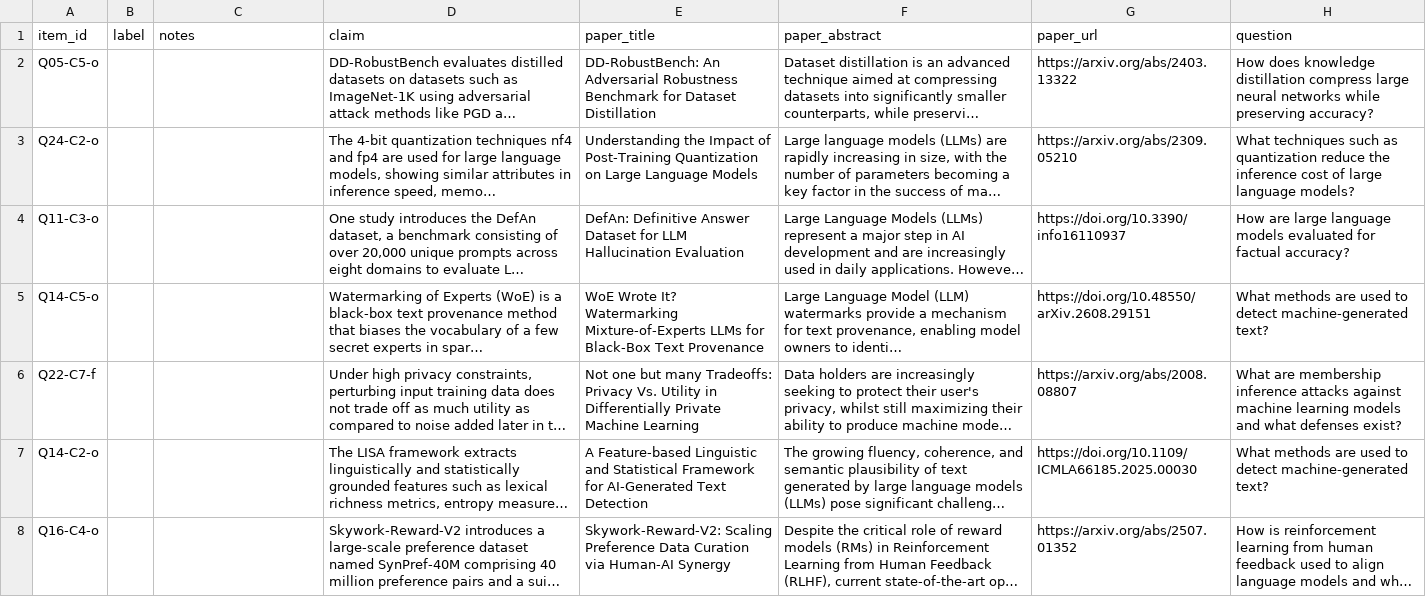
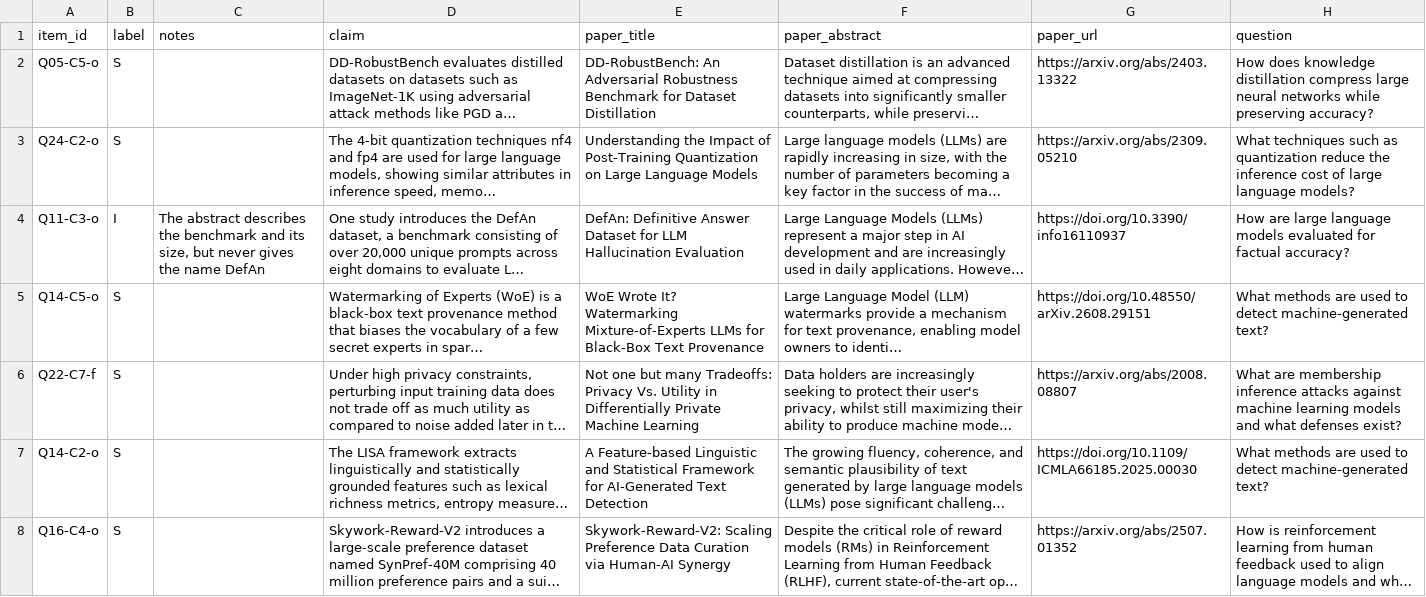
Before and after one commit to maryamasifaziz/verilit, a CSV file: eval/labels/labels_nimra.csv, drawn as a sheet; only a part is shown; long unchanged cells end in …; the diff covers the shown part only; the diff names each change by its address in the sheet, - before the commit and + after, or states it on an @@ line.

Commit message:
Add both annotators' labels, score the custom test set, and write report Section 7
Both sheets are labeled (195 items, kappa 1.0 on 30 shared rows). VeriLit
presents 4.3% unsupported claims against the baseline's 2.6%: the Verifier
accepted all 5 unsupported originals, and re-retrieval moved 3 falsely
rejected claims to papers that do not support them. The report and README
now give these results and the limitations they show.

```diff
--- a/eval/labels/labels_nimra.csv
+++ b/eval/labels/labels_nimra.csv
-B2:B3 (label): (empty)
+B2:B3 (label): S
-B4 (label): (empty)
+B4 (label): I
-C4 (notes): (empty)
+C4 (notes): The abstract describes the benchmark and its size, but never gives the name DefAn
-B5:B8 (label): (empty)
+B5:B8 (label): S
```
Also changed, not shown: 106 edited cells elsewhere in this file, 4 other files.
